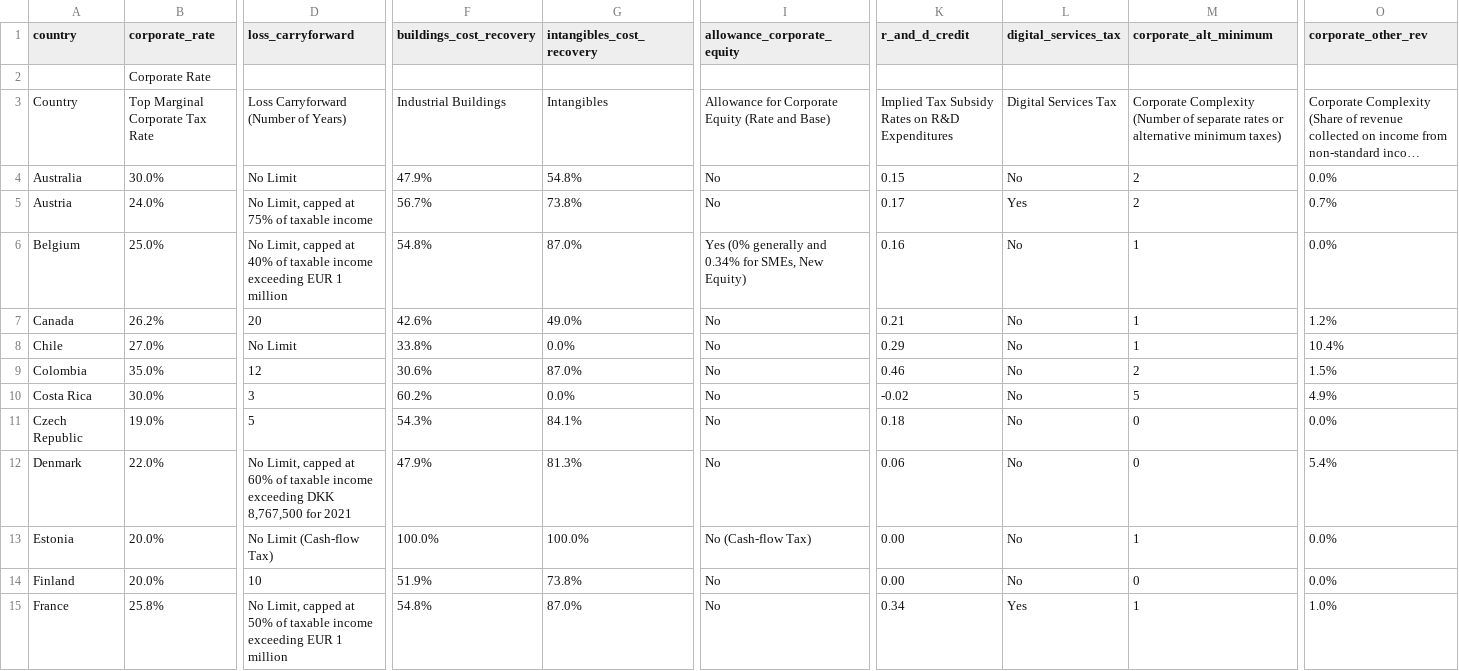
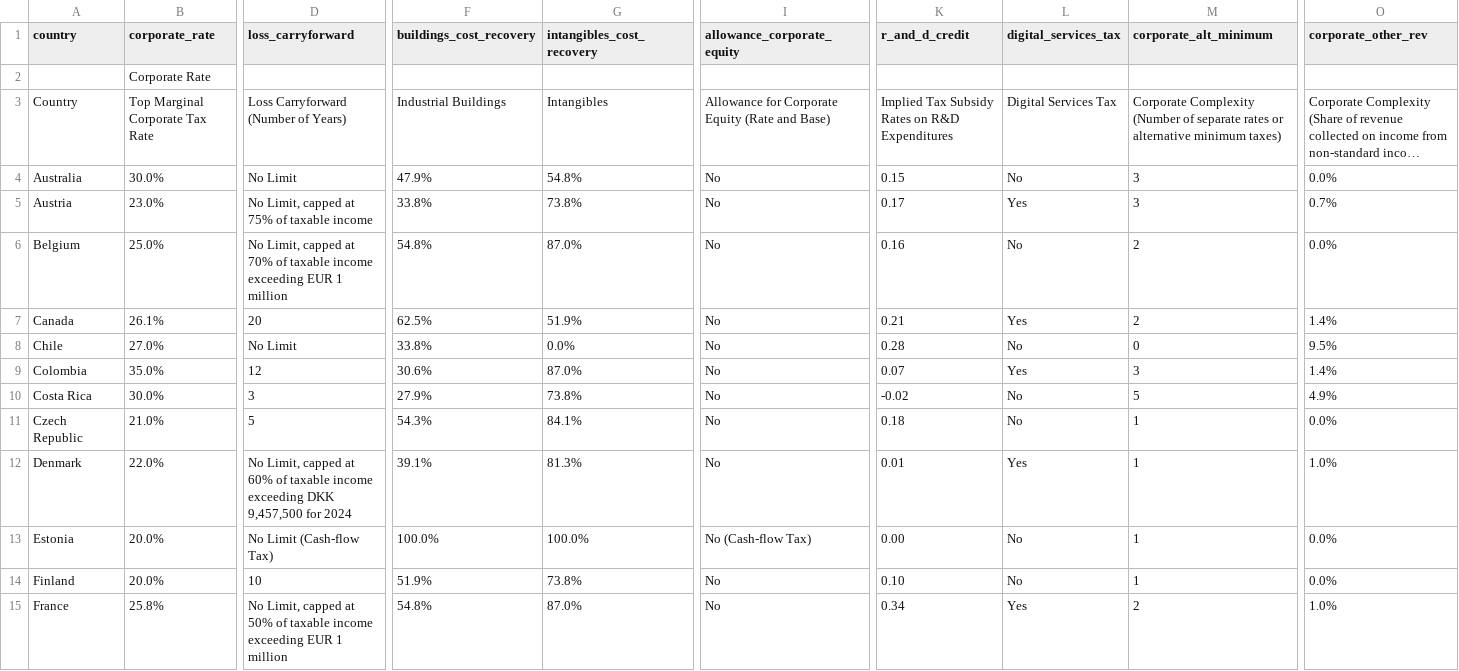
Before and after one commit to TaxFoundation/international-tax-competitiveness-index, a CSV file: final_outputs/table_a_corporate.csv, drawn as a sheet; only a part is shown, gaps mark what is left out; long unchanged cells end in …; the diff covers the shown part only; the diff names each change by its address in the sheet, - before the commit and + after, or states it on an @@ line.

```diff
--- a/final_outputs/table_a_corporate.csv
+++ b/final_outputs/table_a_corporate.csv
-M4:M5 (corporate_alt_minimum): 2
+M4:M5 (corporate_alt_minimum): 3
-B5 (corporate_rate): 24.0%
+B5 (corporate_rate): 23.0%
-F5 (buildings_cost_recovery): 56.7%
+F5 (buildings_cost_recovery): 33.8%
-D6 (loss_carryforward): …capped at 40% of taxable…
+D6 (loss_carryforward): …capped at 70% of taxable…
-I6 (allowance_corporate_equity): Yes (0% generally and 0.34% for SMEs, New Equity)
+I6 (allowance_corporate_equity): No
-M6:M7 (corporate_alt_minimum): 1
+M6:M7 (corporate_alt_minimum): 2
-B7 (corporate_rate): 26.2%
+B7 (corporate_rate): 26.1%
-F7 (buildings_cost_recovery): 42.6%
+F7 (buildings_cost_recovery): 62.5%
-G7 (intangibles_cost_recovery): 49.0%
+G7 (intangibles_cost_recovery): 51.9%
-L7 (digital_services_tax): No
+L7 (digital_services_tax): Yes
-O7 (corporate_other_rev): 1.2%
+O7 (corporate_other_rev): 1.4%
-K8 (r_and_d_credit): 0.29
+K8 (r_and_d_credit): 0.28
-M8 (corporate_alt_minimum): 1
+M8 (corporate_alt_minimum): 0
-O8 (corporate_other_rev): 10.4%
+O8 (corporate_other_rev): 9.5%
-K9 (r_and_d_credit): 0.46
+K9 (r_and_d_credit): 0.07
-L9 (digital_services_tax): No
+L9 (digital_services_tax): Yes
-M9 (corporate_alt_minimum): 2
+M9 (corporate_alt_minimum): 3
-O9 (corporate_other_rev): 1.5%
+O9 (corporate_other_rev): 1.4%
-F10 (buildings_cost_recovery): 60.2%
+F10 (buildings_cost_recovery): 27.9%
-G10 (intangibles_cost_recovery): 0.0%
+G10 (intangibles_cost_recovery): 73.8%
-B11 (corporate_rate): 19.0%
+B11 (corporate_rate): 21.0%
-M11:M12 (corporate_alt_minimum): 0
+M11:M12 (corporate_alt_minimum): 1
-D12 (loss_carryforward): …exceeding DKK 8,767,500 for 2021
+D12 (loss_carryforward): …exceeding DKK 9,457,500 for 2024
-F12 (buildings_cost_recovery): 47.9%
+F12 (buildings_cost_recovery): 39.1%
-K12 (r_and_d_credit): 0.06
+K12 (r_and_d_credit): 0.01
-L12 (digital_services_tax): No
+L12 (digital_services_tax): Yes
-O12 (corporate_other_rev): 5.4%
+O12 (corporate_other_rev): 1.0%
-K14 (r_and_d_credit): 0.00
+K14 (r_and_d_credit): 0.10
-M14 (corporate_alt_minimum): 0
+M14 (corporate_alt_minimum): 1
-M15 (corporate_alt_minimum): 1
+M15 (corporate_alt_minimum): 2
```
Also changed, not shown: 46 edited cells elsewhere in this file, final_outputs/table_2_changes.csv, final_outputs/table_4_individual.csv, 11 other files.
